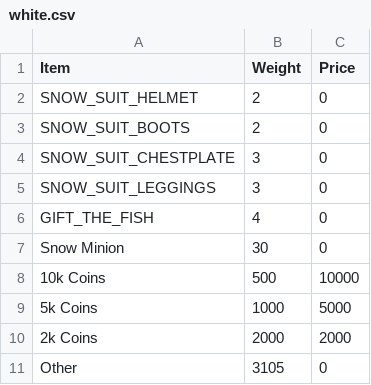
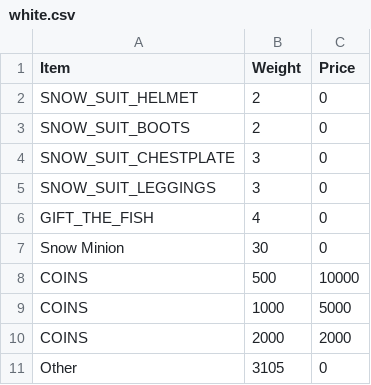
Before and after one commit to BumbleBPuffin953/gifts, a CSV file: white.csv, drawn as a sheet.

```diff
--- a/white.csv
+++ b/white.csv
@@ -7,5 +7,5 @@ GIFT_THE_FISH,4,0
 Snow Minion,30,0
-10k Coins,500,10000
-5k Coins,1000,5000
-2k Coins,2000,2000
+COINS,500,10000
+COINS,1000,5000
+COINS,2000,2000
 Other,3105,0
```
Also changed, not shown: green.csv, red.csv, 1 other file.
